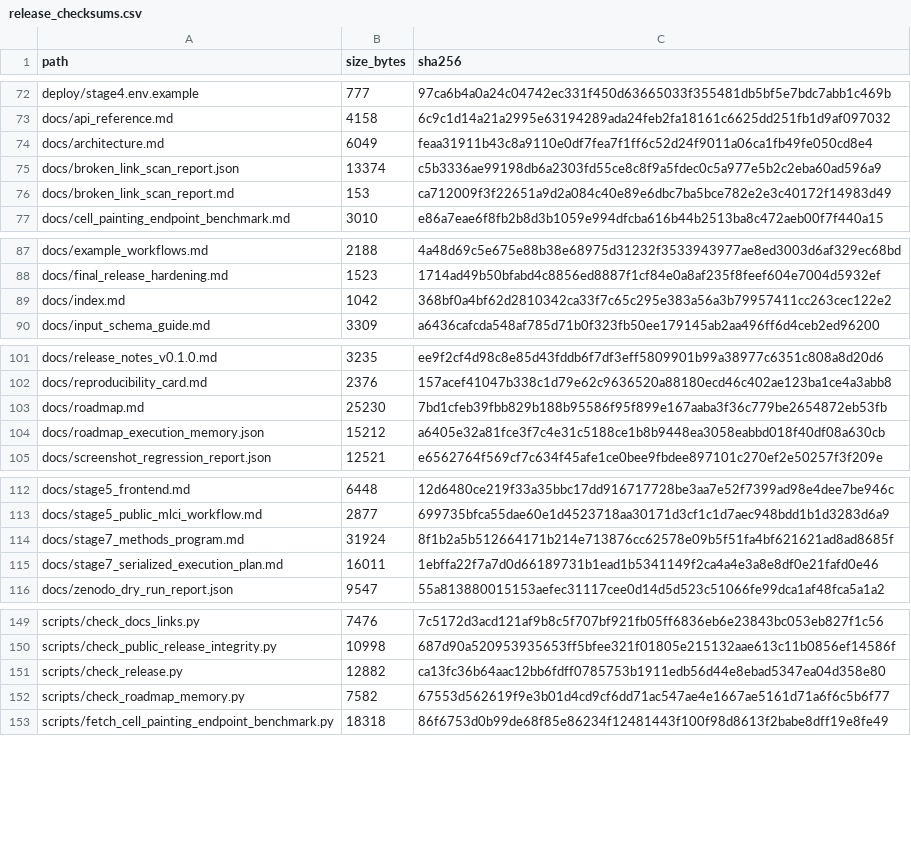
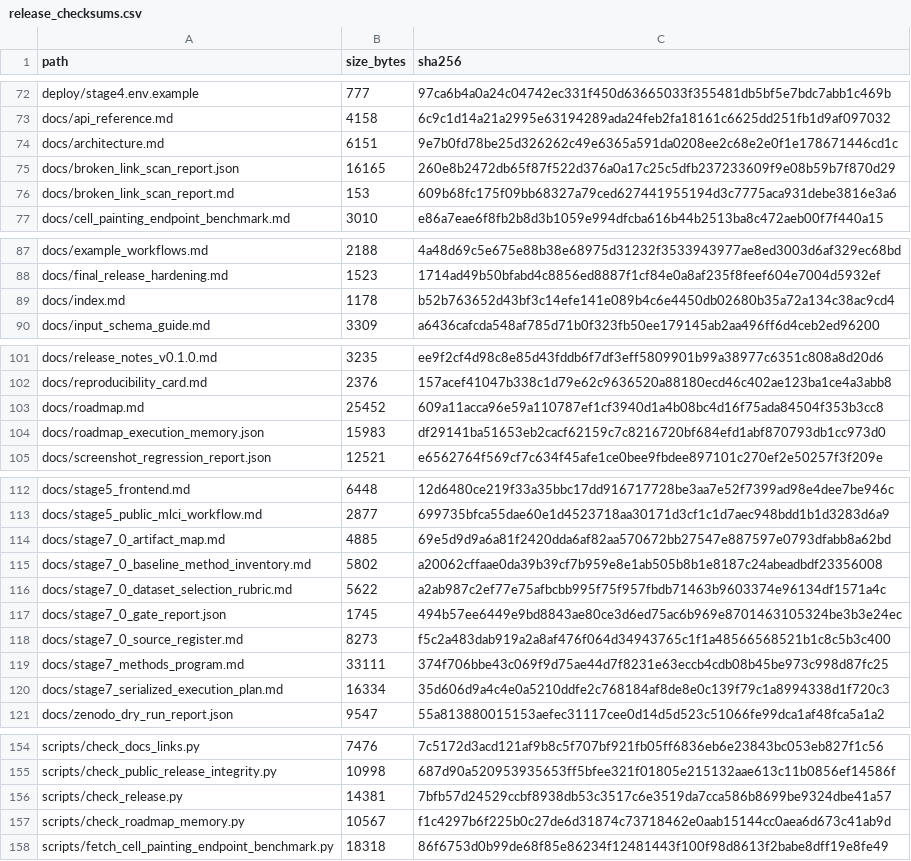
Before and after one commit to renatosocodato/rhodyn, a CSV file: docs/release_checksums.csv, drawn as a sheet; only a part is shown, gaps mark what is left out; the diff covers the shown part only.

Commit message:
Complete Stage 7.0 planning freeze

```diff
--- a/docs/release_checksums.csv
+++ b/docs/release_checksums.csv
@@ -73,5 +73,5 @@ deploy/stage4.env.example,777,97ca6b4a0a24c04742ec331f450d63665033f355481db5bf5e
 docs/api_reference.md,4158,6c9c1d14a21a2995e63194289ada24feb2fa18161c6625dd251fb1d9af097032
-docs/architecture.md,6049,feaa31911b43c8a9110e0df7fea7f1ff6c52d24f9011a06ca1fb49fe050cd8e4
-docs/broken_link_scan_report.json,13374,c5b3336ae99198db6a2303fd55ce8c8f9a5fdec0c5a977e5b2c2eba60ad596a9
-docs/broken_link_scan_report.md,153,ca712009f3f22651a9d2a084c40e89e6dbc7ba5bce782e2e3c40172f14983d49
+docs/architecture.md,6151,9e7b0fd78be25d326262c49e6365a591da0208ee2c68e2e0f1e178671446cd1c
+docs/broken_link_scan_report.json,16165,260e8b2472db65f87f522d376a0a17c25c5dfb237233609f9e08b59b7f870d29
+docs/broken_link_scan_report.md,153,609b68fc175f09bb68327a79ced627441955194d3c7775aca931debe3816e3a6
 docs/cell_painting_endpoint_benchmark.md,3010,e86a7eae6f8fb2b8d3b1059e994dfcba616b44b2513ba8c472aeb00f7f440a15
@@ -88,3 +88,3 @@ docs/example_workflows.md,2188,4a48d69c5e675e88b38e68975d31232f3533943977ae8ed30
 docs/final_release_hardening.md,1523,1714ad49b50bfabd4c8856ed8887f1cf84e0a8af235f8feef604e7004d5932ef
-docs/index.md,1042,368bf0a4bf62d2810342ca33f7c65c295e383a56a3b79957411cc263cec122e2
+docs/index.md,1178,b52b763652d43bf3c14efe141e089b4c6e4450db02680b35a72a134c38ac9cd4
 docs/input_schema_guide.md,3309,a6436cafcda548af785d71b0f323fb50ee179145ab2aa496ff6d4ceb2ed96200
@@ -102,4 +102,4 @@ docs/release_notes_v0.1.0.md,3235,ee9f2cf4d98c8e85d43fddb6f7df3eff5809901b99a389
 docs/reproducibility_card.md,2376,157acef41047b338c1d79e62c9636520a88180ecd46c402ae123ba1ce4a3abb8
-docs/roadmap.md,25230,7bd1cfeb39fbb829b188b95586f95f899e167aaba3f36c779be2654872eb53fb
-docs/roadmap_execution_memory.json,15212,a6405e32a81fce3f7c4e31c5188ce1b8b9448ea3058eabbd018f40df08a630cb
+docs/roadmap.md,25452,609a11acca96e59a110787ef1cf3940d1a4b08bc4d16f75ada84504f353b3cc8
+docs/roadmap_execution_memory.json,15983,df29141ba51653eb2cacf62159c7c8216720bf684efd1abf870793db1cc973d0
 docs/screenshot_regression_report.json,12521,e6562764f569cf7c634f45afe1ce0bee9fbdee897101c270ef2e50257f3f209e
@@ -113,4 +113,9 @@ docs/stage5_frontend.md,6448,12d6480ce219f33a35bbc17dd916717728be3aa7e52f7399ad9
 docs/stage5_public_mlci_workflow.md,2877,699735bfca55dae60e1d4523718aa30171d3cf1c1d7aec948bdd1b1d3283d6a9
-docs/stage7_methods_program.md,31924,8f1b2a5b512664171b214e713876cc62578e09b5f51fa4bf621621ad8ad8685f
-docs/stage7_serialized_execution_plan.md,16011,1ebffa22f7a7d0d66189731b1ead1b5341149f2ca4a4e3a8e8df0e21fafd0e46
+docs/stage7_0_artifact_map.md,4885,69e5d9d9a6a81f2420dda6af82aa570672bb27547e887597e0793dfabb8a62bd
+docs/stage7_0_baseline_method_inventory.md,5802,a20062cffaae0da39b39cf7b959e8e1ab505b8b1e8187c24abeadbdf23356008
+docs/stage7_0_dataset_selection_rubric.md,5622,a2ab987c2ef77e75afbcbb995f75f957fbdb71463b9603374e96134df1571a4c
+docs/stage7_0_gate_report.json,1745,494b57ee6449e9bd8843ae80ce3d6ed75ac6b969e8701463105324be3b3e24ec
+docs/stage7_0_source_register.md,8273,f5c2a483dab919a2a8af476f064d34943765c1f1a48566568521b1c8c5b3c400
+docs/stage7_methods_program.md,33111,374f706bbe43c069f9d75ae44d7f8231e63eccb4cdb08b45be973c998d87fc25
+docs/stage7_serialized_execution_plan.md,16334,35d606d9a4c4e0a5210ddfe2c768184af8de8e0c139f79c1a8994338d1f720c3
 docs/zenodo_dry_run_report.json,9547,55a813880015153aefec31117cee0d14d5d523c51066fe99dca1af48fca5a1a2
@@ -150,4 +155,4 @@ scripts/check_docs_links.py,7476,7c5172d3acd121af9b8c5f707bf921fb05ff6836eb6e238
 scripts/check_public_release_integrity.py,10998,687d90a520953935653ff5bfee321f01805e215132aae613c11b0856ef14586f
-scripts/check_release.py,12882,ca13fc36b64aac12bb6fdff0785753b1911edb56d44e8ebad5347ea04d358e80
-scripts/check_roadmap_memory.py,7582,67553d562619f9e3b01d4cd9cf6dd71ac547ae4e1667ae5161d71a6f6c5b6f77
+scripts/check_release.py,14381,7bfb57d24529ccbf8938db53c3517c6e3519da7cca586b8699be9324dbe41a57
+scripts/check_roadmap_memory.py,10567,f1c4297b6f225b0c27de6d31874c73718462e0aab15144cc0aea6d673c41ab9d
 scripts/fetch_cell_painting_endpoint_benchmark.py,18318,86f6753d0b99de68f85e86234f12481443f100f98d8613f2babe8dff19e8fe49
```
Also changed, not shown: 4 edited cells elsewhere in this file, 19 other files.
